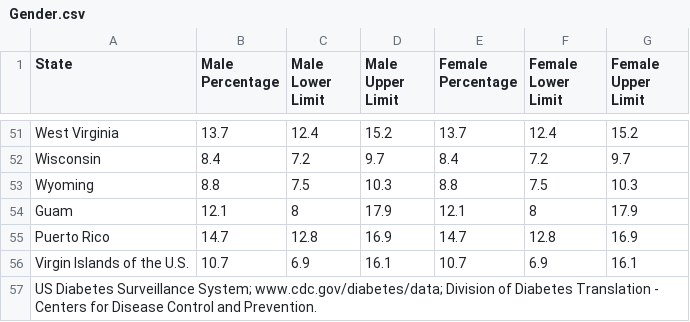
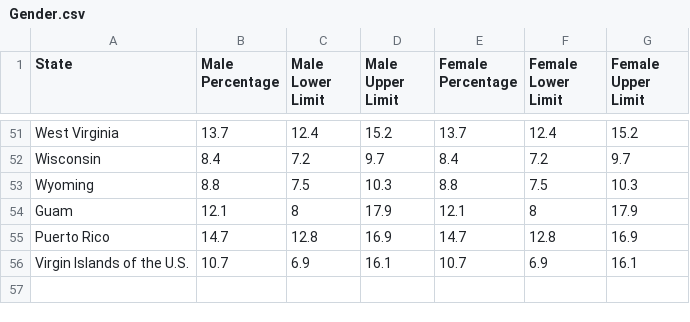
Before and after one commit to jessguinn/Project-1-Team-4, a CSV file: Gender.csv, drawn as a sheet; only a part is shown, gaps mark what is left out; the diff names each change by its address in the sheet, - before the commit and + after, or states it on an @@ line.

```diff
--- a/Gender.csv
+++ b/Gender.csv
-row 57: US Diabetes Surveillance System; www.cdc.gov/diabetes/data; Division of Diabetes Translation - Centers for Disease Control and Prevention.
```
Also changed, not shown: 1 other file.
